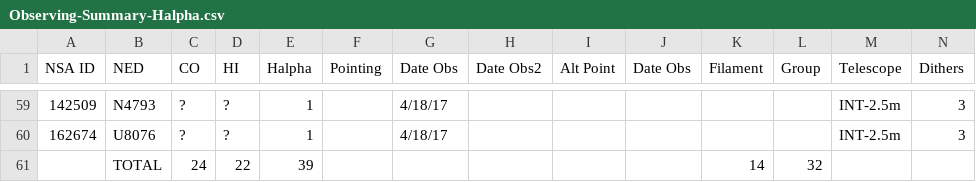
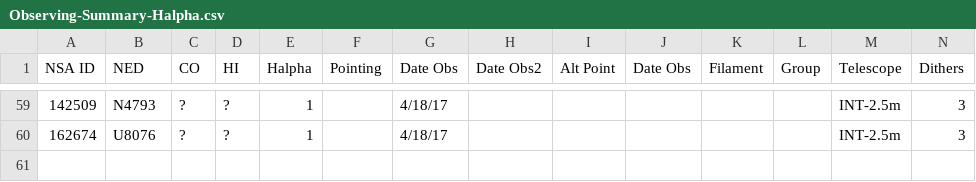
Before and after one commit to rfinn/Virgo, a CSV file: tables/Observing-Summary-Halpha.csv, drawn as a sheet; only a part is shown, gaps mark what is left out; rows hold the shown columns only; the diff names each change by its address in the sheet, - before the commit and + after, or states it on an @@ line.

```diff
--- a/tables/Observing-Summary-Halpha.csv
+++ b/tables/Observing-Summary-Halpha.csv
-row 61:  | TOTAL | 24 | 22 | 39 |  |  |  |  |  | 14 | 32
```
Also changed, not shown: 9 other files.
